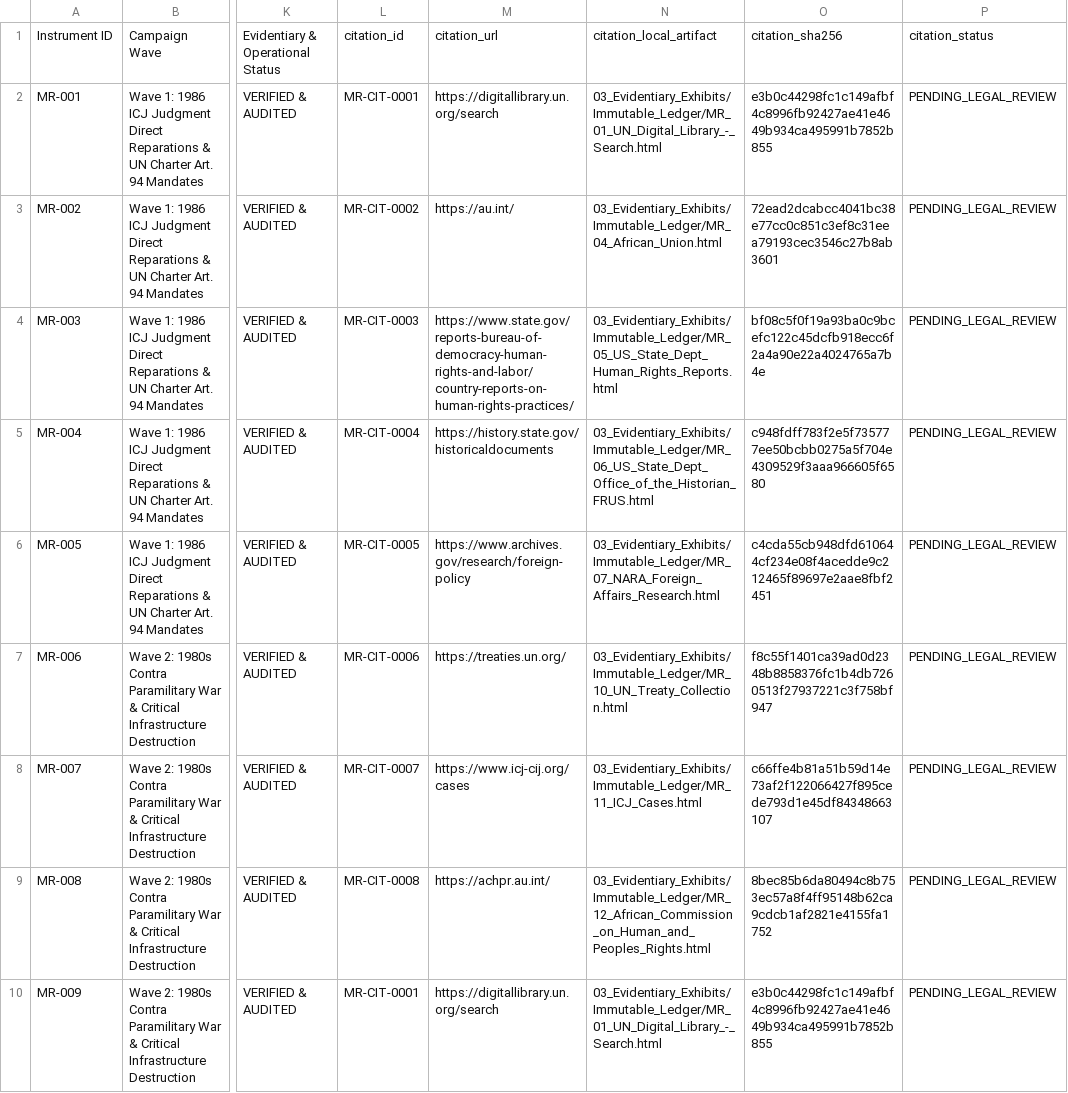
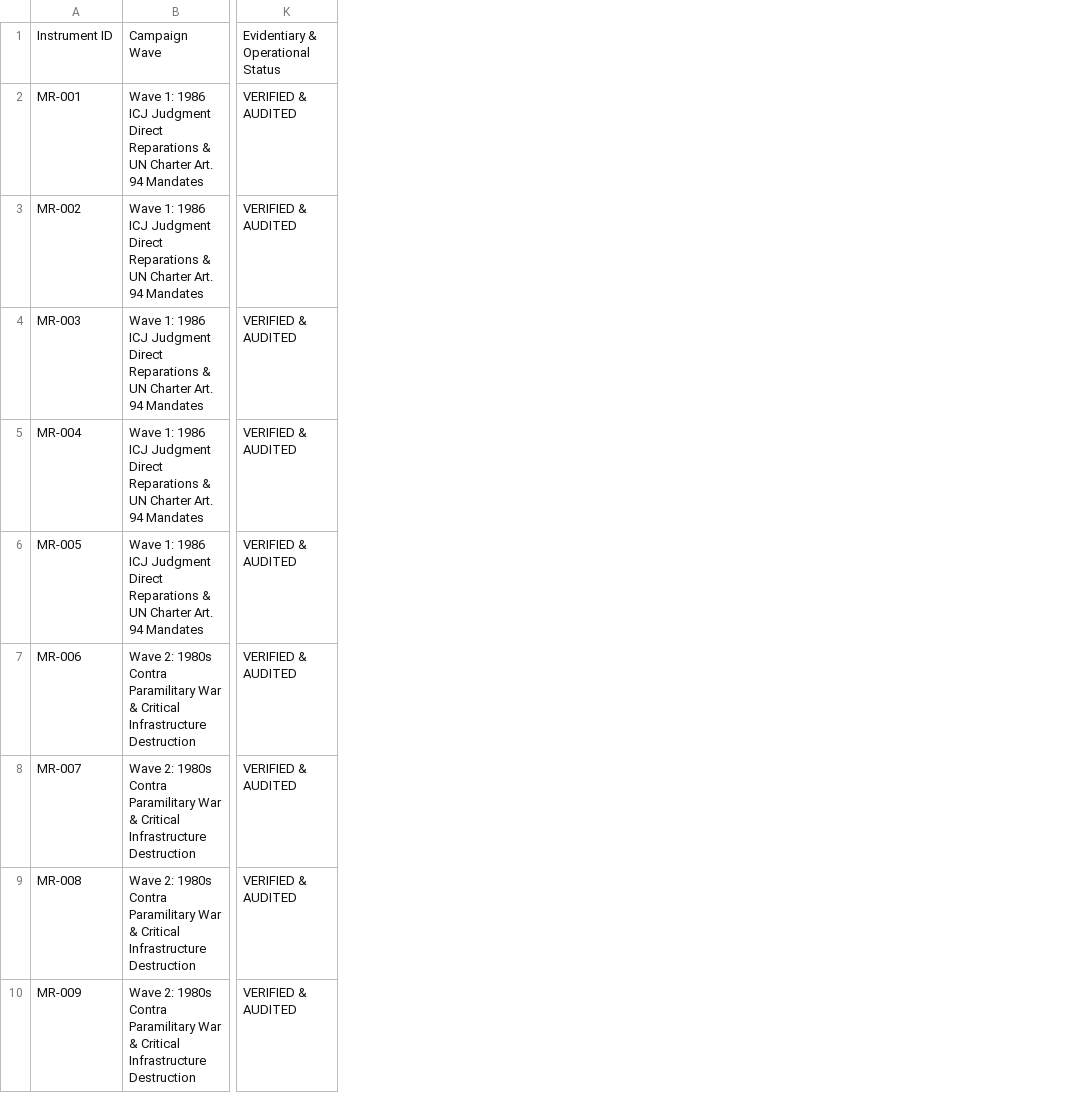
Before and after one commit to GlobalRestitutionAlliance/africa-us-mr-mauritania-master-litigation, a CSV file: 00_Master_Knowledge_Base/Master_Mauritania_Restitution_Crosswalk_Matrix.csv, drawn as a sheet; only a part is shown, gaps mark what is left out; the diff names each change by its address in the sheet, - before the commit and + after, or states it on an @@ line.

Commit message:
REVERTED DUE TO UNPROMPTED MASS J3WFICATED DATA CORRUPTION BY COMPROMISED BIASED LLM/ARTIFICIAL INTELLIGENCE MODELS

```diff
--- a/00_Master_Knowledge_Base/Master_Mauritania_Restitution_Crosswalk_Matrix.csv
+++ b/00_Master_Knowledge_Base/Master_Mauritania_Restitution_Crosswalk_Matrix.csv
-column L, rows 1-10: citation_id | MR-CIT-0001 | MR-CIT-0002 | MR-CIT-0003 | MR-CIT-0004 | MR-CIT-0005 | MR-CIT-0006 | MR-CIT-0007 | MR-CIT-0008 | MR-CIT-0001
-column M, rows 1-10: citation_url | https://digitallibrary.un.org/search | https://au.int/ | https://www.state.gov/reports-bureau-of-democracy-human-rights-and-labor/country-reports-on-human-rights-practices/ | https://history.state.gov/historicaldocuments | https://www.archives.gov/research/foreign-policy | https://treaties.un.org/ | https://www.icj-cij.org/cases | https://achpr.au.int/ | https://digitallibrary.un.org/search
-column N, rows 1-10: citation_local_artifact | 03_Evidentiary_Exhibits/Immutable_Ledger/MR_01_UN_Digital_Library_-_Search.html | 03_Evidentiary_Exhibits/Immutable_Ledger/MR_04_African_Union.html | 03_Evidentiary_Exhibits/Immutable_Ledger/MR_05_US_State_Dept_Human_Rights_Reports.html | 03_Evidentiary_Exhibits/Immutable_Ledger/MR_06_US_State_Dept_Office_of_the_Historian_FRUS.html | 03_Evidentiary_Exhibits/Immutable_Ledger/MR_07_NARA_Foreign_Affairs_Research.html | 03_Evidentiary_Exhibits/Immutable_Ledger/MR_10_UN_Treaty_Collection.html | 03_Evidentiary_Exhibits/Immutable_Ledger/MR_11_ICJ_Cases.html | 03_Evidentiary_Exhibits/Immutable_Ledger/MR_12_African_Commission_on_Human_and_Peoples_Rights.html | 03_Evidentiary_Exhibits/Immutable_Ledger/MR_01_UN_Digital_Library_-_Search.html
-column O, rows 1-10: citation_sha256 | e3b0c44298fc1c149afbf4c8996fb92427ae41e4649b934ca495991b7852b855 | 72ead2dcabcc4041bc38e77cc0c851c3ef8c31eea79193cec3546c27b8ab3601 | bf08c5f0f19a93ba0c9bcefc122c45dcfb918ecc6f2a4a90e22a4024765a7b4e | c948fdff783f2e5f735777ee50bcbb0275a5f704e4309529f3aaa966605f6580 | c4cda55cb948dfd610644cf234e08f4acedde9c212465f89697e2aae8fbf2451 | f8c55f1401ca39ad0d2348b8858376fc1b4db7260513f27937221c3f758bf947 | c66ffe4b81a51b59d14e73af2f122066427f895cede793d1e45df84348663107 | 8bec85b6da80494c8b753ec57a8f4ff95148b62ca9cdcb1af2821e4155fa1752 | e3b0c44298fc1c149afbf4c8996fb92427ae41e4649b934ca495991b7852b855
-column P, rows 1-10: citation_status | PENDING_LEGAL_REVIEW | PENDING_LEGAL_REVIEW | PENDING_LEGAL_REVIEW | PENDING_LEGAL_REVIEW | PENDING_LEGAL_REVIEW | PENDING_LEGAL_REVIEW | PENDING_LEGAL_REVIEW | PENDING_LEGAL_REVIEW | PENDING_LEGAL_REVIEW
```
Also changed, not shown: 00_Master_Knowledge_Base/Master_US_MR_MAURITANIA_Restitution_Crosswalk_Matrix.csv, 03_Evidentiary_Exhibits/CITATION_INDEX.csv, 36 other files.
